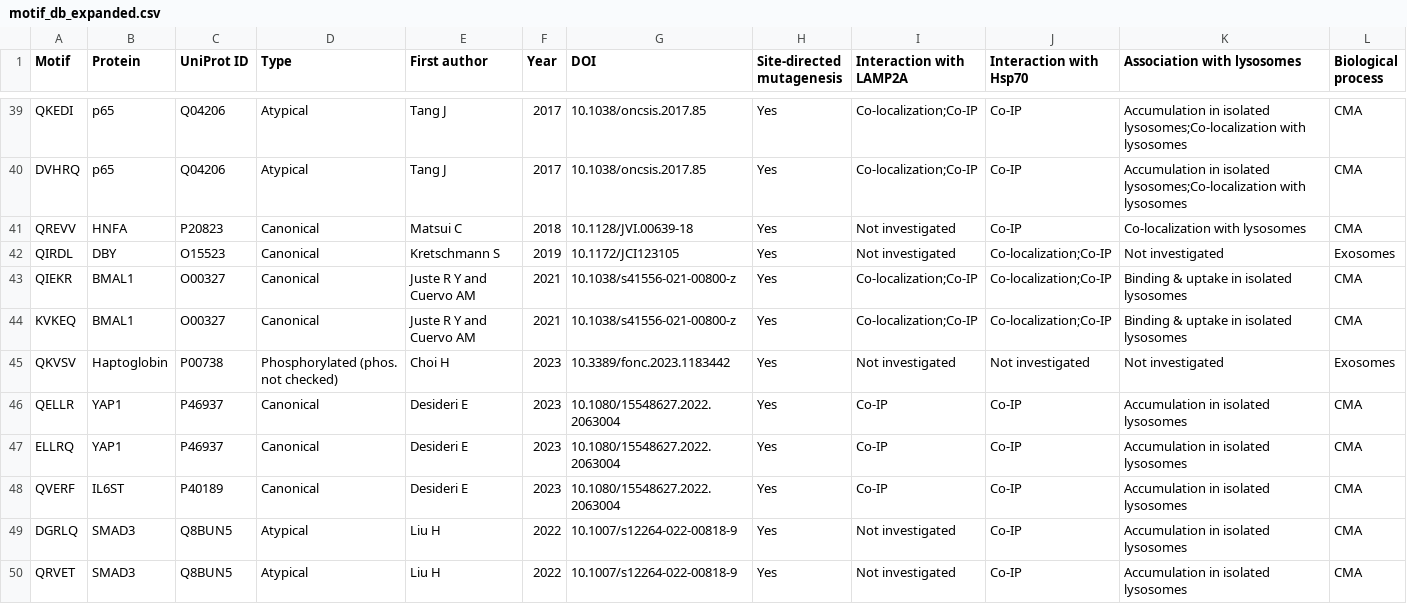
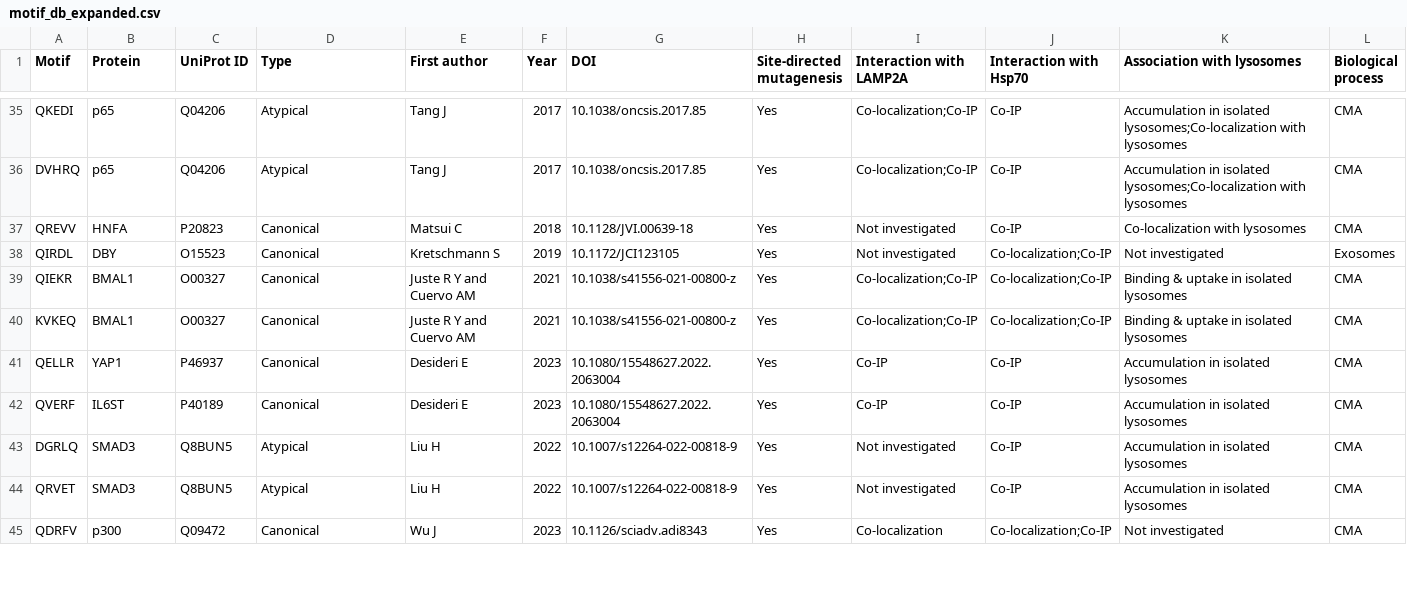
Before and after one commit to Marcin-Lubocki/KFERQminer, a CSV file: motif_db_expanded.csv, drawn as a sheet; only a part is shown, gaps mark what is left out; the shorter side is filled out with more unchanged rows; the diff covers the shown part only; the diff names each change by its address in the sheet, - before the commit and + after, or states it on an @@ line.

Commit message:
Add files via upload
Motif Dataset without PTMs

```diff
--- a/motif_db_expanded.csv
+++ b/motif_db_expanded.csv
-row 45: QKVSV | Haptoglobin | P00738 | Phosphorylated (phos. not checked) | Choi H | 2023 | 10.3389/fonc.2023.1183442 | Yes | Not investigated | Not investigated | Not investigated | Exosomes
-row 47: ELLRQ | YAP1 | P46937 | Canonical | Desideri E | 2023 | 10.1080/15548627.2022.2063004 | Yes | Co-IP | Co-IP | Accumulation in isolated lysosomes | CMA
```
Also changed, not shown: 9 removed rows elsewhere in this file.
